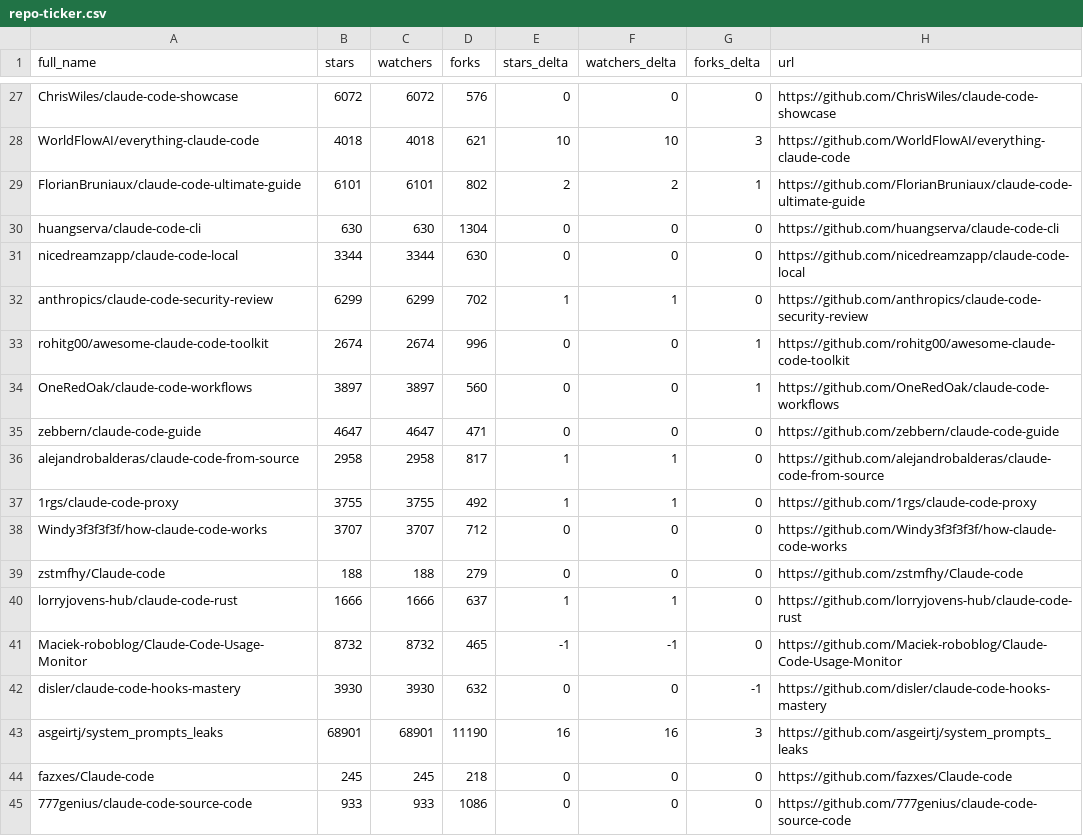
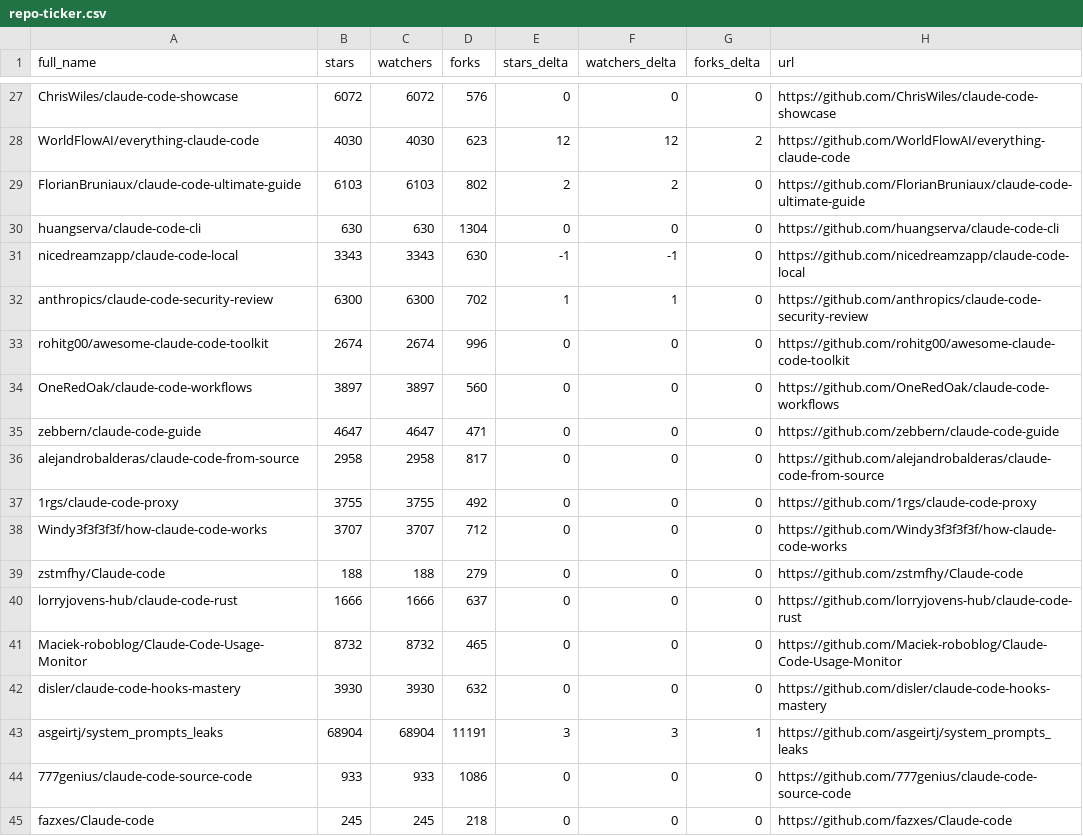
Before and after one commit to kegacbongdem/awesome-claude-code, a CSV file: data/repo-ticker.csv, drawn as a sheet; only a part is shown, gaps mark what is left out; the diff covers the shown part only; the diff names each change by its address in the sheet, - before the commit and + after, or states it on an @@ line.

```diff
--- a/data/repo-ticker.csv
+++ b/data/repo-ticker.csv
-B28 (stars): 4018
+B28 (stars): 4030
-C28 (watchers): 4018
+C28 (watchers): 4030
-D28 (forks): 621
+D28 (forks): 623
-E28 (stars_delta): 10
+E28 (stars_delta): 12
-F28 (watchers_delta): 10
+F28 (watchers_delta): 12
-G28 (forks_delta): 3
+G28 (forks_delta): 2
-B29 (stars): 6101
+B29 (stars): 6103
-C29 (watchers): 6101
+C29 (watchers): 6103
-G29 (forks_delta): 1
+G29 (forks_delta): 0
-B31 (stars): 3344
+B31 (stars): 3343
-C31 (watchers): 3344
+C31 (watchers): 3343
-E31 (stars_delta): 0
+E31 (stars_delta): -1
-F31 (watchers_delta): 0
+F31 (watchers_delta): -1
-B32 (stars): 6299
+B32 (stars): 6300
-C32 (watchers): 6299
+C32 (watchers): 6300
-G33:G34 (forks_delta): 1
+G33:G34 (forks_delta): 0
-E36:E37 (stars_delta): 1
+E36:E37 (stars_delta): 0
-F36:F37 (watchers_delta): 1
+F36:F37 (watchers_delta): 0
-E40 (stars_delta): 1
+E40 (stars_delta): 0
-F40 (watchers_delta): 1
+F40 (watchers_delta): 0
-E41 (stars_delta): -1
+E41 (stars_delta): 0
-F41 (watchers_delta): -1
+F41 (watchers_delta): 0
-G42 (forks_delta): -1
+G42 (forks_delta): 0
-B43 (stars): 68901
+B43 (stars): 68904
-C43 (watchers): 68901
+C43 (watchers): 68904
-D43 (forks): 11190
+D43 (forks): 11191
-E43 (stars_delta): 16
+E43 (stars_delta): 3
-F43 (watchers_delta): 16
+F43 (watchers_delta): 3
-G43 (forks_delta): 3
+G43 (forks_delta): 1
@@ row 45 moved to row 44: 777genius/claude-code-source-code @@
```
Also changed, not shown: 1 moved row and 107 edited cells elsewhere in this file, 2 other files.
